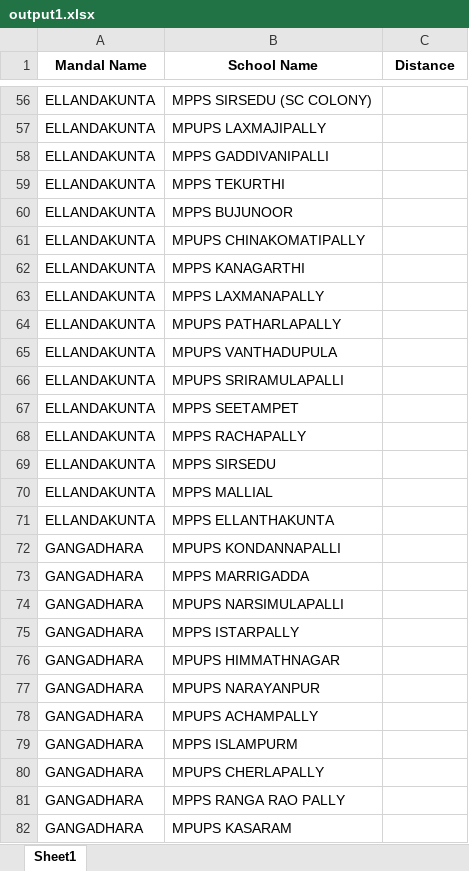
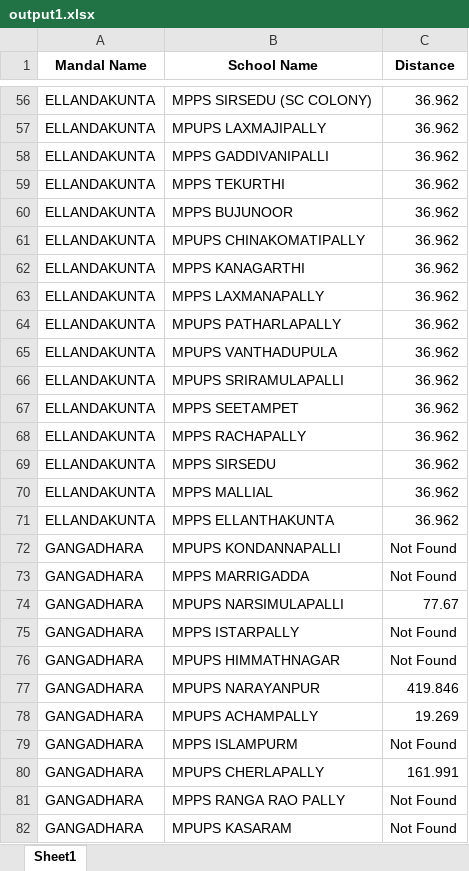
Before and after one commit to lokeshgaddam20/DistTrack, an Excel workbook: output1.xlsx, sheet Sheet1, drawn as a sheet; only a part is shown, gaps mark what is left out; values as stored, in another font and other column widths than the file's, no borders; the diff covers the shown part only; the diff names each change by its address in the sheet, - before the commit and + after, or states it on an @@ line.

```diff
--- a/output1.xlsx (sheet Sheet1)
+++ b/output1.xlsx (sheet Sheet1)
-C56:C71 (Distance): (empty)
+C56:C71 (Distance): 36.962
-C72:C73 (Distance): (empty)
+C72:C73 (Distance): Not Found
-C74 (Distance): (empty)
+C74 (Distance): 77.67
-C75:C76 (Distance): (empty)
+C75:C76 (Distance): Not Found
-C77 (Distance): (empty)
+C77 (Distance): 419.846
-C78 (Distance): (empty)
+C78 (Distance): 19.269
-C79 (Distance): (empty)
+C79 (Distance): Not Found
-C80 (Distance): (empty)
+C80 (Distance): 161.991
-C81:C82 (Distance): (empty)
+C81:C82 (Distance): Not Found
```
Also changed, not shown: 406 edited cells elsewhere in this sheet, 1 other file.
